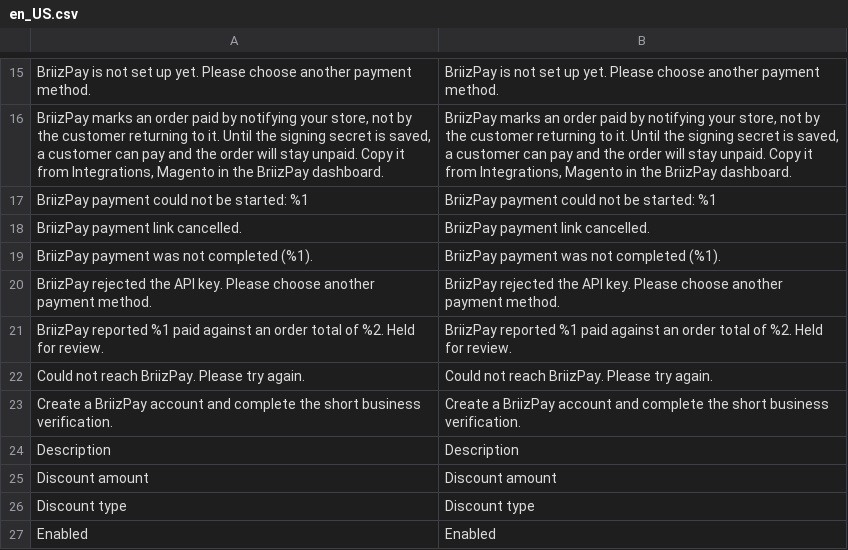
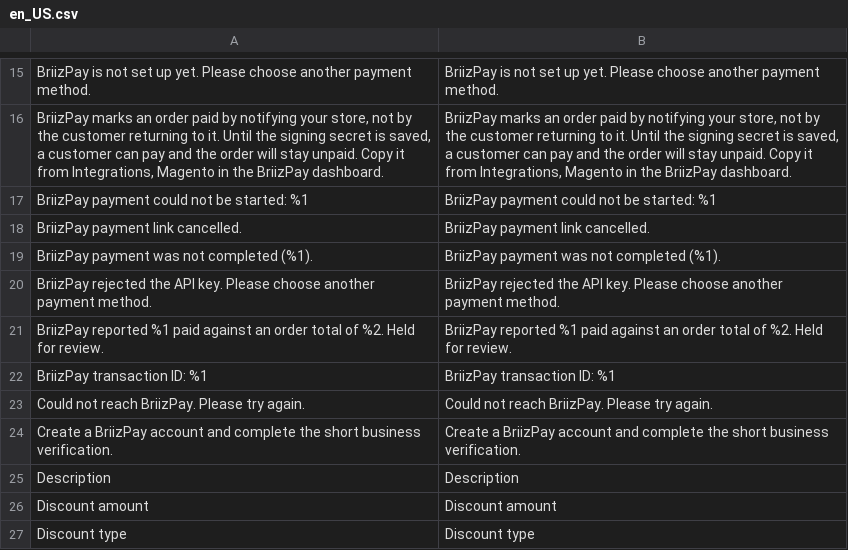
Before and after one commit to cavewebs/briizpay-magento, a CSV file: i18n/en_US.csv, drawn as a sheet; only a part is shown, gaps mark what is left out; the shorter side is filled out with more unchanged rows; the diff names each change by its address in the sheet, - before the commit and + after, or states it on an @@ line.

Commit message:
BriizPay Magento 2.0.0: PHP 8.4, BriizPay PHP SDK, injected services, transaction ID (#5)
* Replace static helpers with Magento DI services and require PHP 8.4

The arithmetic helpers and DiscountCalculator::isPaidByBank are instance
services behind interfaces, wired in di.xml, so Magento can intercept them.
The API client implements ClientInterface and still talks in arrays, ready
for a later preference swap to the standalone PHP SDK. PHP 8.4 is the
minimum; CI also runs 8.5. Behaviour is unchanged.

Co-authored-by: Timchosen Uzua <timchosen@gmail.com>

* Talk to BriizPay through the PHP SDK typed DTOs

The Magento client is a store-scoped wrapper around briizpay/briizpay-php
(dev-cursor/php-sdk-9650 until that SDK is tagged). Magento Curl is the
PSR-18 transport with the same 20s timeout. Webhooks use the SDK verifier.

Co-authored-by: Timchosen Uzua <timchosen@gmail.com>

* Store BriizPay transaction IDs on Magento payments

Record a present id as last_trans_id, a Sales > Transactions capture, and an
order comment. A missing id still marks the order paid. A second notification
does not add a duplicate row or comment. Credit memos use the stored id as
the parent transaction. Version 2.0.0.

Co-authored-by: Timchosen Uzua <timchosen@gmail.com>

* Require briizpay/briizpay-php ^0.1 from the tagged release

Keep the GitHub VCS repository until the SDK is on Packagist so Composer
can still resolve v0.1.0.

Co-authored-by: Timchosen Uzua <timchosen@gmail.com>

```diff
--- a/i18n/en_US.csv
+++ b/i18n/en_US.csv
+row 22: BriizPay transaction ID: %1 | BriizPay transaction ID: %1
```
Also changed, not shown: 55 other files.
